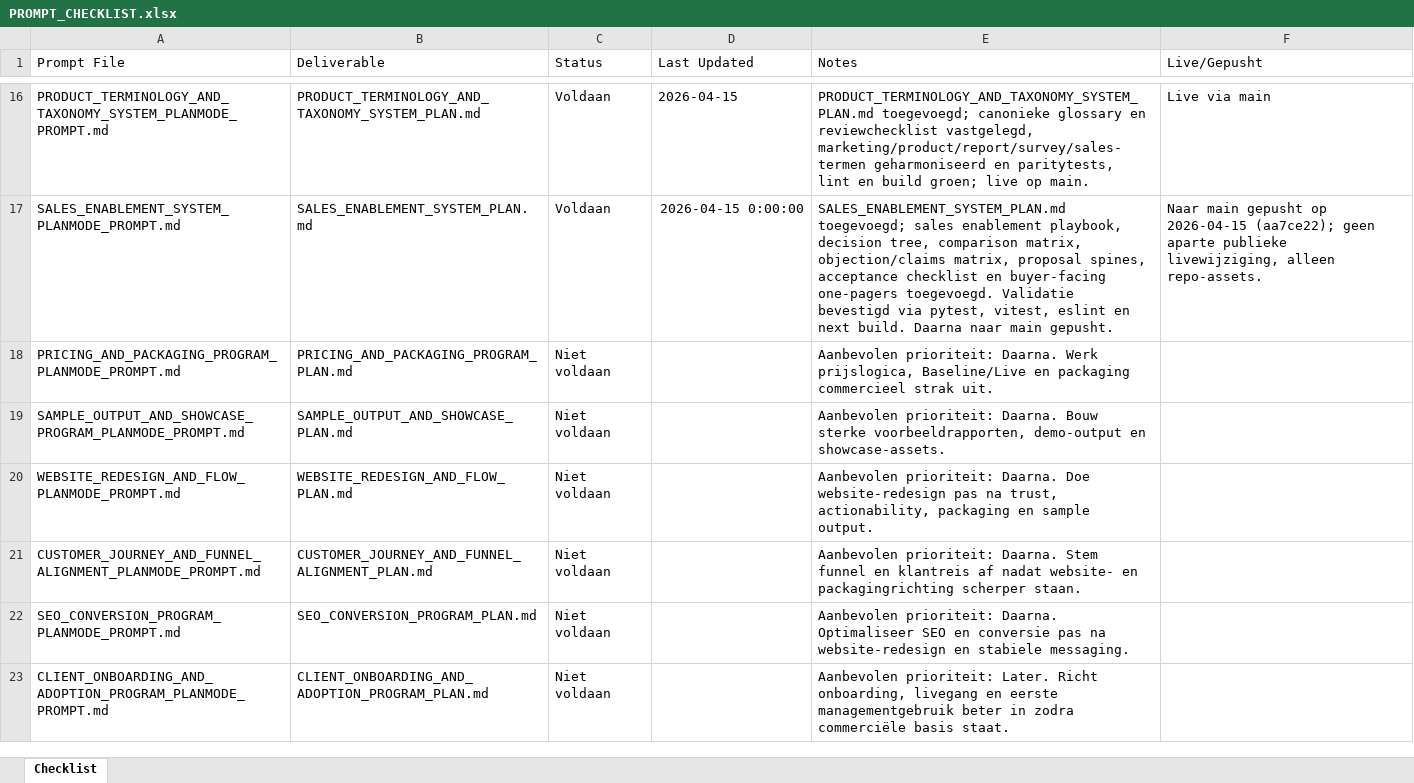
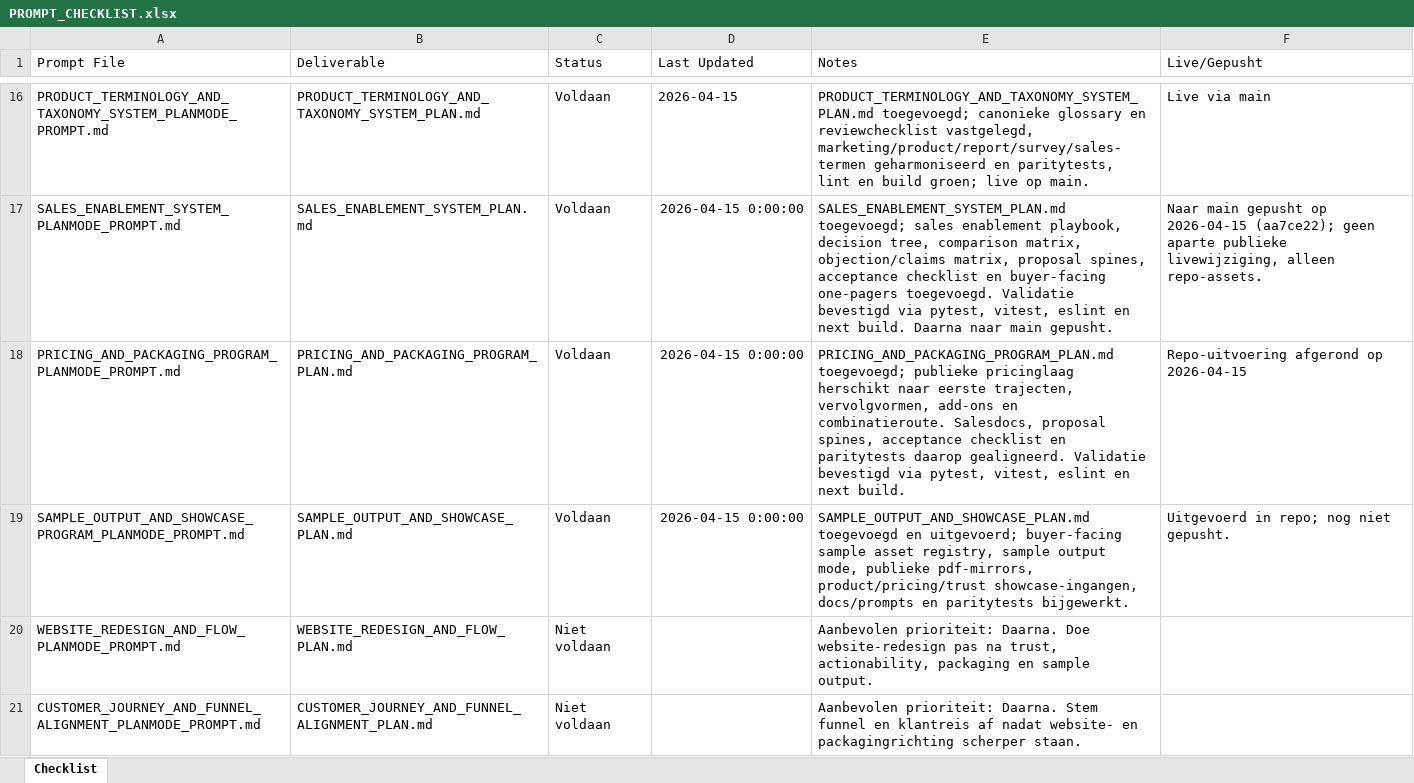
Before and after one commit to larshengel08-lang/VerisightSaaS, an Excel workbook: docs/prompts/PROMPT_CHECKLIST.xlsx, sheet Checklist, drawn as a sheet; only a part is shown, gaps mark what is left out; the shorter side is filled out with more unchanged rows; values as stored, in another font and other column widths than the file's, no borders; the diff names each change by its address in the sheet, - before the commit and + after, or states it on an @@ line.

Commit message:
Implement pricing and packaging source of truth

```diff
--- a/docs/prompts/PROMPT_CHECKLIST.xlsx (sheet Checklist)
+++ b/docs/prompts/PROMPT_CHECKLIST.xlsx (sheet Checklist)
-C18:C19 (Status): Niet voldaan
+C18:C19 (Status): Voldaan
-D18:D19 (Last Updated): (empty)
+D18:D19 (Last Updated): 2026-04-15 0:00:00
-E18 (Notes): Aanbevolen prioriteit: Daarna. Werk prijslogica, Baseline/Live en packaging commercieel strak uit.
+E18 (Notes): PRICING_AND_PACKAGING_PROGRAM_PLAN.md toegevoegd; publieke pricinglaag herschikt naar eerste trajecten, vervolgvormen, add-ons en combinatieroute. Salesdocs, proposal spines, acceptance checklist en paritytests daarop gealigneerd. Validatie bevestigd via pytest, vitest, eslint en next build.
-F18 (Live/Gepusht): (empty)
+F18 (Live/Gepusht): Repo-uitvoering afgerond op 2026-04-15
-E19 (Notes): Aanbevolen prioriteit: Daarna. Bouw sterke voorbeeldrapporten, demo-output en showcase-assets.
+E19 (Notes): SAMPLE_OUTPUT_AND_SHOWCASE_PLAN.md toegevoegd en uitgevoerd; buyer-facing sample asset registry, sample output mode, publieke pdf-mirrors, product/pricing/trust showcase-ingangen, docs/prompts en paritytests bijgewerkt.
-F19 (Live/Gepusht): (empty)
+F19 (Live/Gepusht): Uitgevoerd in repo; nog niet gepusht.
```
Also changed, not shown: 17 other files.
